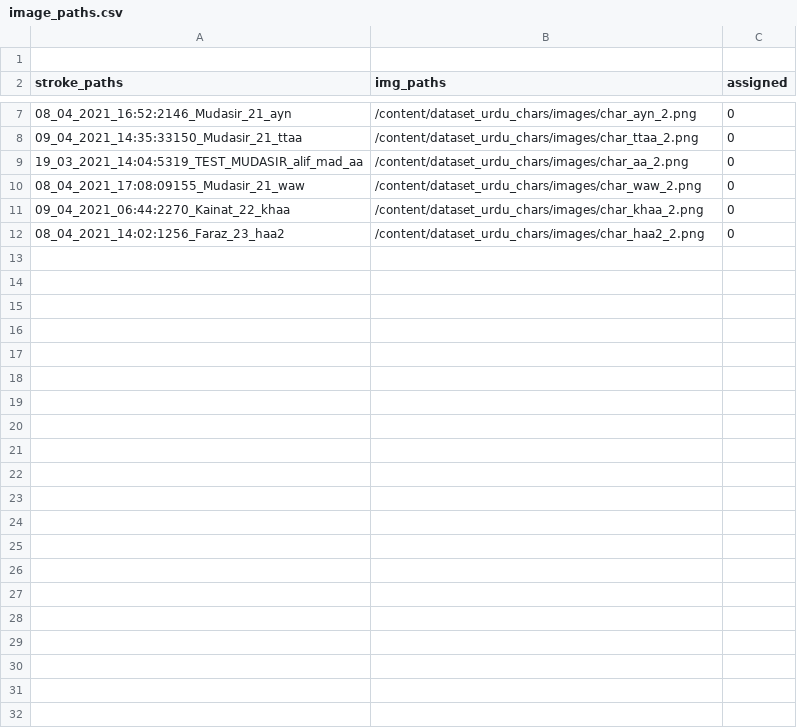
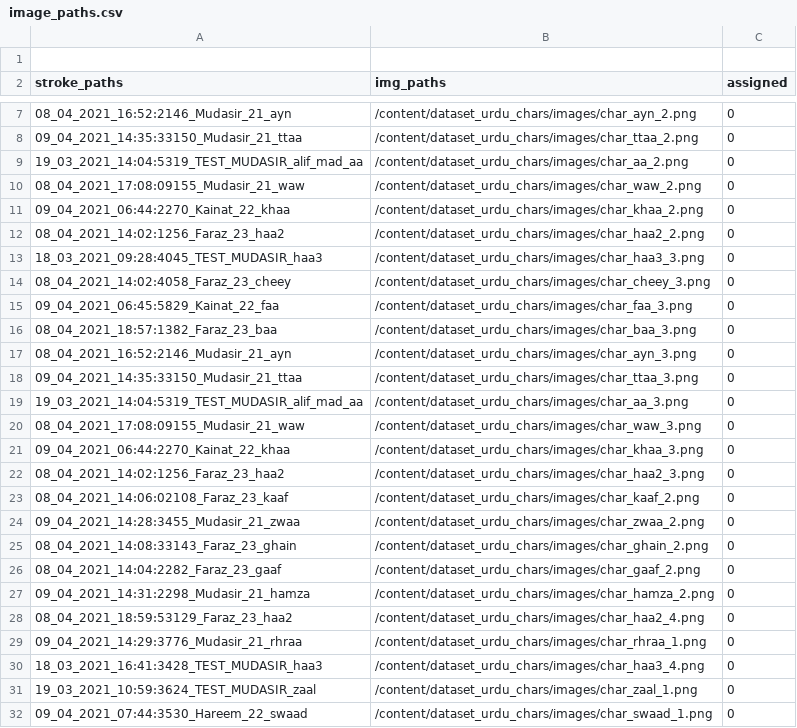
Before and after one commit to kaavish-ki-kavish/dataset_urdu_chars, a CSV file: image_paths.csv, drawn as a sheet; only a part is shown, gaps mark what is left out.

Commit message:
images csv updated

```diff
--- a/image_paths.csv
+++ b/image_paths.csv
@@ -12 +12,21 @@ stroke_paths,img_paths,assigned
 08_04_2021_14:02:1256_Faraz_23_haa2,/content/dataset_urdu_chars/images/char_haa2_2.png,0
+18_03_2021_09:28:4045_TEST_MUDASIR_haa3,/content/dataset_urdu_chars/images/char_haa3_3.png,0
+08_04_2021_14:02:4058_Faraz_23_cheey,/content/dataset_urdu_chars/images/char_cheey_3.png,0
+09_04_2021_06:45:5829_Kainat_22_faa,/content/dataset_urdu_chars/images/char_faa_3.png,0
+08_04_2021_18:57:1382_Faraz_23_baa,/content/dataset_urdu_chars/images/char_baa_3.png,0
+08_04_2021_16:52:2146_Mudasir_21_ayn,/content/dataset_urdu_chars/images/char_ayn_3.png,0
+09_04_2021_14:35:33150_Mudasir_21_ttaa,/content/dataset_urdu_chars/images/char_ttaa_3.png,0
+19_03_2021_14:04:5319_TEST_MUDASIR_alif_mad_aa,/content/dataset_urdu_chars/images/char_aa_3.png,0
+08_04_2021_17:08:09155_Mudasir_21_waw,/content/dataset_urdu_chars/images/char_waw_3.png,0
+09_04_2021_06:44:2270_Kainat_22_khaa,/content/dataset_urdu_chars/images/char_khaa_3.png,0
+08_04_2021_14:02:1256_Faraz_23_haa2,/content/dataset_urdu_chars/images/char_haa2_3.png,0
+08_04_2021_14:06:02108_Faraz_23_kaaf,/content/dataset_urdu_chars/images/char_kaaf_2.png,0
+09_04_2021_14:28:3455_Mudasir_21_zwaa,/content/dataset_urdu_chars/images/char_zwaa_2.png,0
+08_04_2021_14:08:33143_Faraz_23_ghain,/content/dataset_urdu_chars/images/char_ghain_2.png,0
+08_04_2021_14:04:2282_Faraz_23_gaaf,/content/dataset_urdu_chars/images/char_gaaf_2.png,0
+09_04_2021_14:31:2298_Mudasir_21_hamza,/content/dataset_urdu_chars/images/char_hamza_2.png,0
+08_04_2021_18:59:53129_Faraz_23_haa2,/content/dataset_urdu_chars/images/char_haa2_4.png,0
+09_04_2021_14:29:3776_Mudasir_21_rhraa,/content/dataset_urdu_chars/images/char_rhraa_1.png,0
+18_03_2021_16:41:3428_TEST_MUDASIR_haa3,/content/dataset_urdu_chars/images/char_haa3_4.png,0
+19_03_2021_10:59:3624_TEST_MUDASIR_zaal,/content/dataset_urdu_chars/images/char_zaal_1.png,0
+09_04_2021_07:44:3530_Hareem_22_swaad,/content/dataset_urdu_chars/images/char_swaad_1.png,0
```
